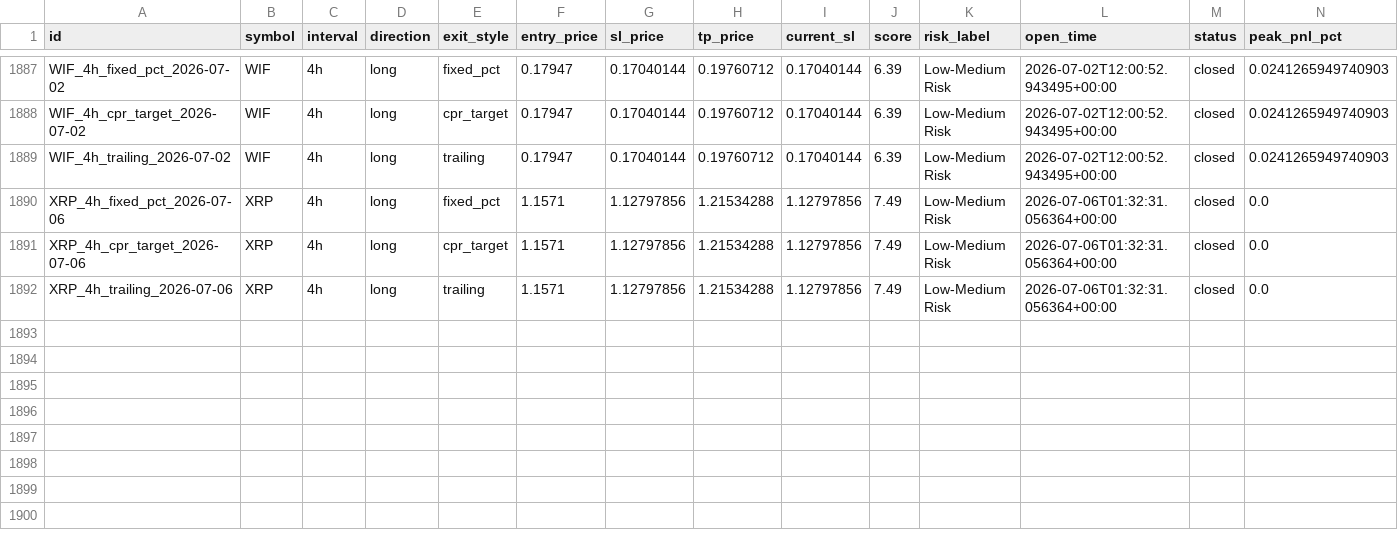
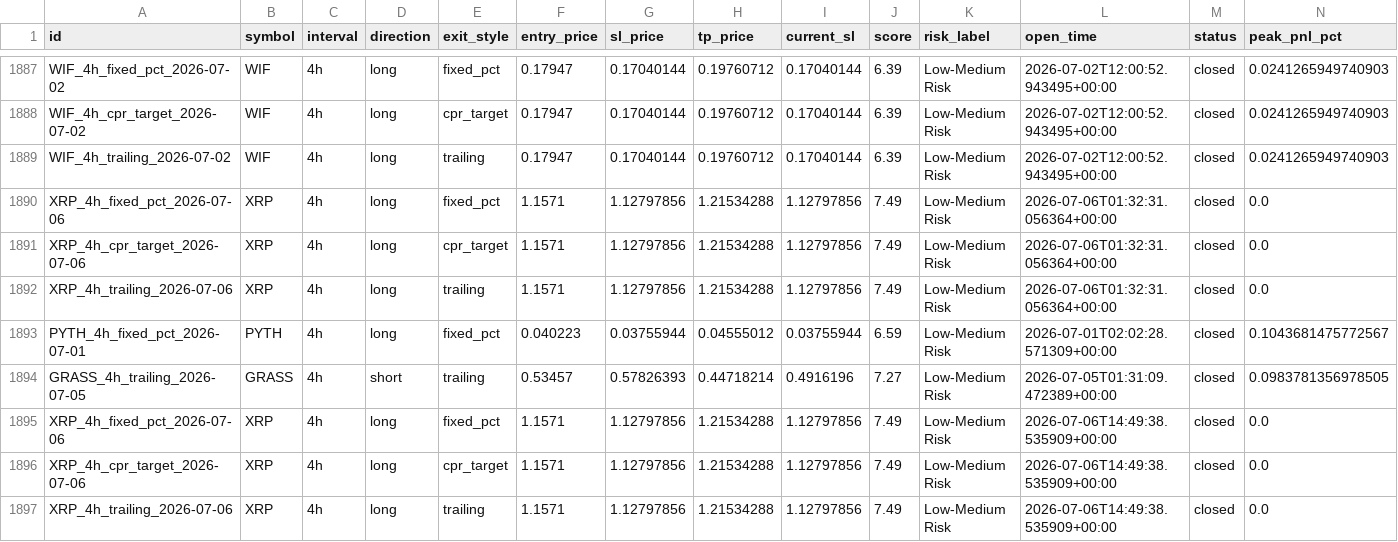
Before and after one commit to raamdhul-star/varam-dynamics-bot, a CSV file: results/paper_trades/trade_history.csv, drawn as a sheet; only a part is shown, gaps mark what is left out; rows hold the shown columns only; the diff names each change by its address in the sheet, - before the commit and + after, or states it on an @@ line.

```diff
--- a/results/paper_trades/trade_history.csv
+++ b/results/paper_trades/trade_history.csv
+row 1893: PYTH_4h_fixed_pct_2026-07-01 | PYTH | 4h | long | fixed_pct | 0.040223 | 0.03755944 | 0.04555012 | 0.03755944 | 6.59 | Low-Medium Risk | 2026-07-01T02:02:28.571309+00:00 | closed | 0.1043681475772567
+row 1894: GRASS_4h_trailing_2026-07-05 | GRASS | 4h | short | trailing | 0.53457 | 0.57826393 | 0.44718214 | 0.4916196 | 7.27 | Low-Medium Risk | 2026-07-05T01:31:09.472389+00:00 | closed | 0.0983781356978505
+row 1895: XRP_4h_fixed_pct_2026-07-06 | XRP | 4h | long | fixed_pct | 1.1571 | 1.12797856 | 1.21534288 | 1.12797856 | 7.49 | Low-Medium Risk | 2026-07-06T14:49:38.535909+00:00 | closed | 0.0
+row 1896: XRP_4h_cpr_target_2026-07-06 | XRP | 4h | long | cpr_target | 1.1571 | 1.12797856 | 1.21534288 | 1.12797856 | 7.49 | Low-Medium Risk | 2026-07-06T14:49:38.535909+00:00 | closed | 0.0
+row 1897: XRP_4h_trailing_2026-07-06 | XRP | 4h | long | trailing | 1.1571 | 1.12797856 | 1.21534288 | 1.12797856 | 7.49 | Low-Medium Risk | 2026-07-06T14:49:38.535909+00:00 | closed | 0.0
```
Also changed, not shown: 3 other files.
